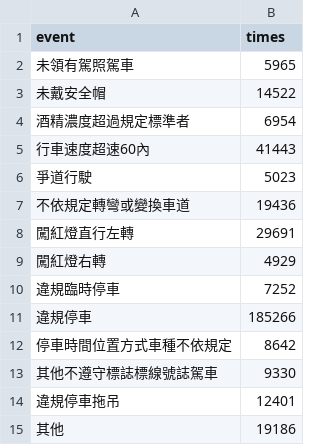
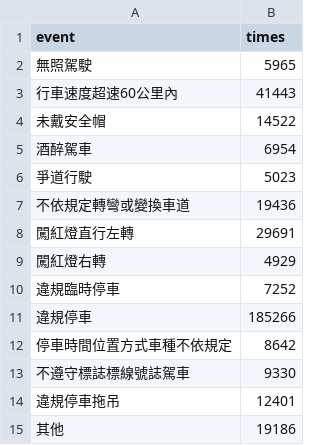
Before and after one commit to TseHang/vp-tainan, a CSV file: src/data/trafficExposedData.csv, drawn as a sheet.

```diff
--- a/src/data/trafficExposedData.csv
+++ b/src/data/trafficExposedData.csv
@@ -1,6 +1,6 @@
 event,times
-未領有駕照駕車,5965
+無照駕駛,5965
+行車速度超速60公里內,41443
 未戴安全帽,14522
-酒精濃度超過規定標準者,6954
-行車速度超速60內,41443
+酒醉駕車,6954
 爭道行駛,5023
@@ -12,3 +12,3 @@ event,times
 停車時間位置方式車種不依規定,8642
-其他不遵守標誌標線號誌駕車,9330
+不遵守標誌標線號誌駕車,9330
 違規停車拖吊,12401
```
Also changed, not shown: 12 other files.
